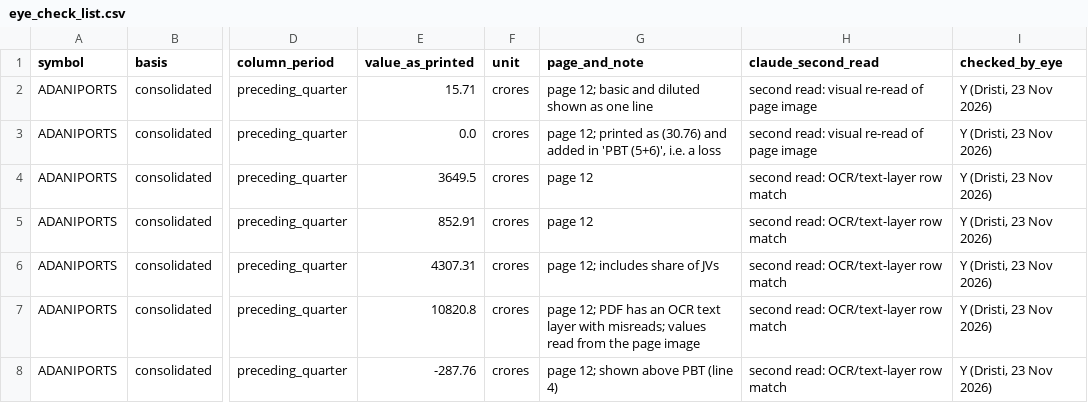
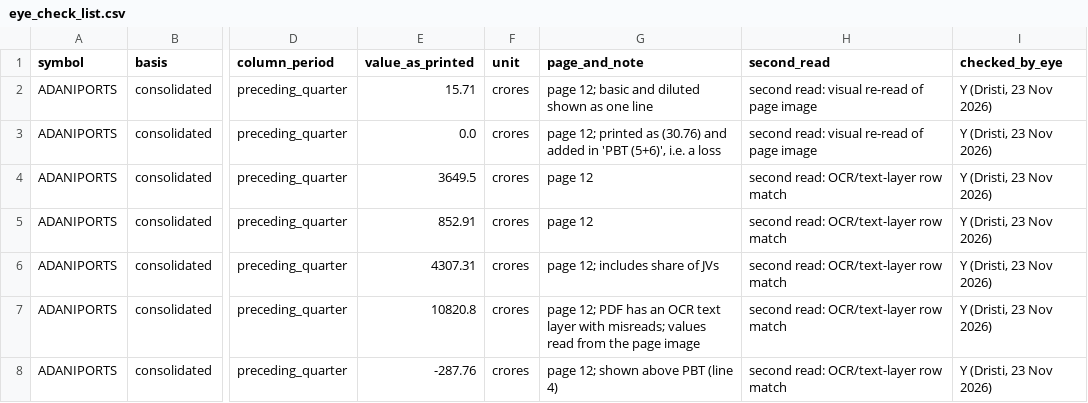
Before and after one commit to dristi1611/xbrl-accuracy-audit, a CSV file: output/eye_check_list.csv, drawn as a sheet; only a part is shown, gaps mark what is left out; the diff names each change by its address in the sheet, - before the commit and + after, or states it on an @@ line.

```diff
--- a/output/eye_check_list.csv
+++ b/output/eye_check_list.csv
-H1: claude_second_read
+H1: second_read
```
Also changed, not shown: output/eye_check_list_full.csv, 8 other files.
